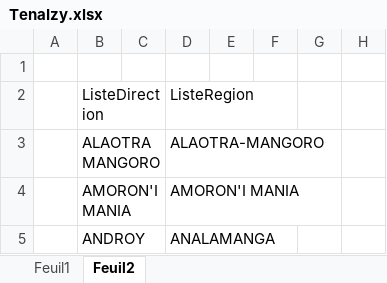
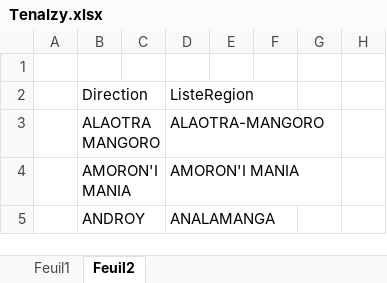
Before and after one commit to Louvashu/excel, an Excel workbook: TenaIzy.xlsx, sheet Feuil2, drawn as a sheet; only a part is shown; values as stored, in another font and other column widths than the file's, no borders; table styles not drawn; the diff names each change by its address in the sheet, - before the commit and + after, or states it on an @@ line.

Commit message:
Message

```diff
--- a/TenaIzy.xlsx (sheet Feuil2)
+++ b/TenaIzy.xlsx (sheet Feuil2)
-B2: ListeDirection
+B2: Direction
```
